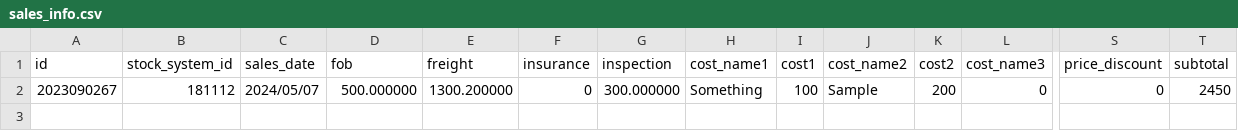
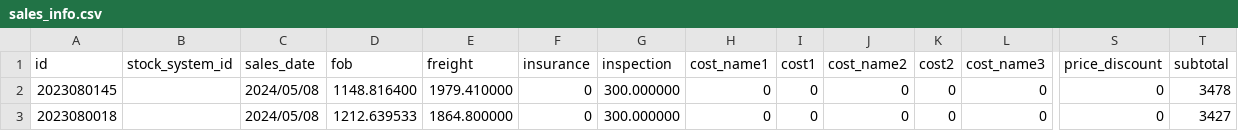
Before and after one commit to lontokkayo/serverSideProxy, a CSV file: downloaded/sales_info.csv, drawn as a sheet; only a part is shown, gaps mark what is left out; rows hold the shown columns only; the diff names each change by its address in the sheet, - before the commit and + after, or states it on an @@ line.

```diff
--- a/downloaded/sales_info.csv
+++ b/downloaded/sales_info.csv
-A2 (id): 2023090267
+A2 (id): 2023080145
-B2 (stock_system_id): 181112
+B2 (stock_system_id): (empty)
-C2 (sales_date): 2024/05/07
+C2 (sales_date): 2024/05/08
-D2 (fob): 500.000000
+D2 (fob): 1148.816400
-E2 (freight): 1300.200000
+E2 (freight): 1979.410000
-H2 (cost_name1): Something
+H2 (cost_name1): 0
-I2 (cost1): 100
+I2 (cost1): 0
-J2 (cost_name2): Sample
+J2 (cost_name2): 0
-K2 (cost2): 200
+K2 (cost2): 0
-T2 (subtotal): 2450
+T2 (subtotal): 3478
+row 3: 2023080018 |  | 2024/05/08 | 1212.639533 | 1864.800000 | 0 | 300.000000 | 0 | 0 | 0 | 0 | 0 | 0 | 3427
```
Also changed, not shown: 1 other file.
